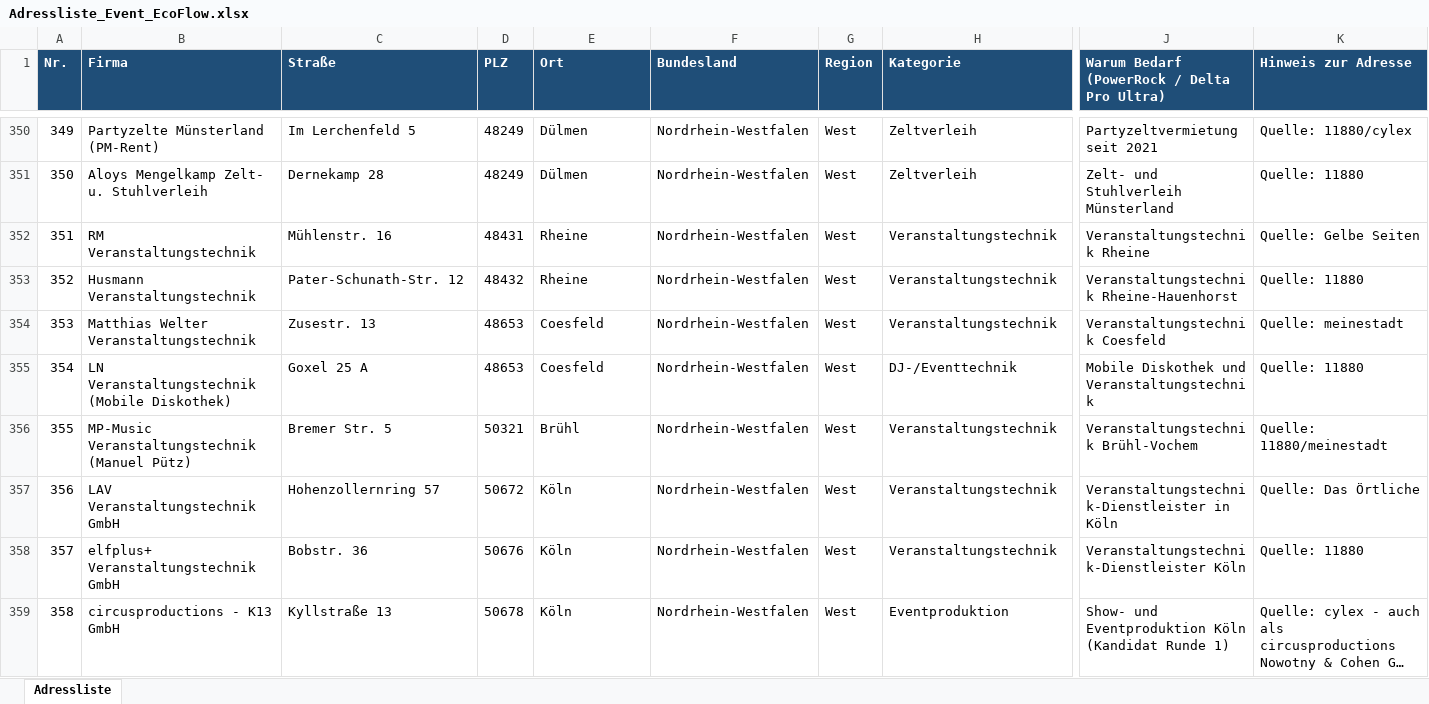
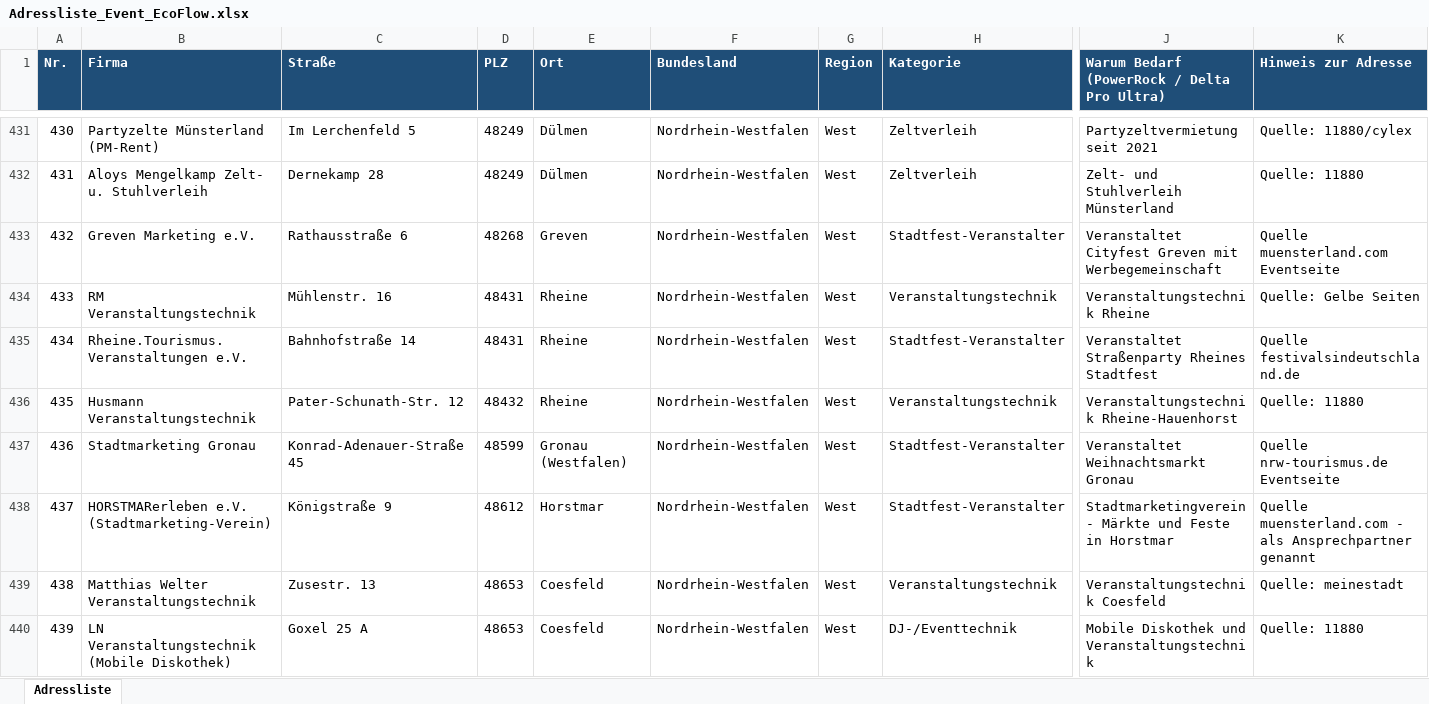
Before and after one commit to pfaeffle-seeger/Michael, an Excel workbook: Adressliste_Event_EcoFlow.xlsx, sheet Adressliste, drawn as a sheet; only a part is shown, gaps mark what is left out; the shorter side is filled out with more unchanged rows; long unchanged cells end in …; values as stored, in another font and other column widths than the file's, no borders; table styles not drawn; rows hold the shown columns only; the diff covers the shown part only; the diff names each change by its address in the sheet, - before the commit and + after, or states it on an @@ line.

```diff
--- a/Adressliste_Event_EcoFlow.xlsx (sheet Adressliste)
+++ b/Adressliste_Event_EcoFlow.xlsx (sheet Adressliste)
@@ column A (Nr.) renumbered between rows 3 and 908 @@
+row 433: 432 | Greven Marketing e.V. | Rathausstraße 6 | 48268 | Greven | Nordrhein-Westfalen | West | Stadtfest-Veranstalter | Veranstaltet Cityfest Greven mit Werbegemeinschaft | Quelle muensterland.com Eventseite
+row 435: 434 | Rheine.Tourismus.Veranstaltungen e.V. | Bahnhofstraße 14 | 48431 | Rheine | Nordrhein-Westfalen | West | Stadtfest-Veranstalter | Veranstaltet Straßenparty Rheines Stadtfest | Quelle festivalsindeutschland.de
+row 437: 436 | Stadtmarketing Gronau | Konrad-Adenauer-Straße 45 | 48599 | Gronau (Westfalen) | Nordrhein-Westfalen | West | Stadtfest-Veranstalter | Veranstaltet Weihnachtsmarkt Gronau | Quelle nrw-tourismus.de Eventseite
+row 438: 437 | HORSTMARerleben e.V. (Stadtmarketing-Verein) | Königstraße 9 | 48612 | Horstmar | Nordrhein-Westfalen | West | Stadtfest-Veranstalter | Stadtmarketingverein - Märkte und Feste in Horstmar | Quelle muensterland.com - als Ansprechpartner genannt
```
Also changed, not shown: 166 added rows elsewhere in this sheet, 2 other files.
